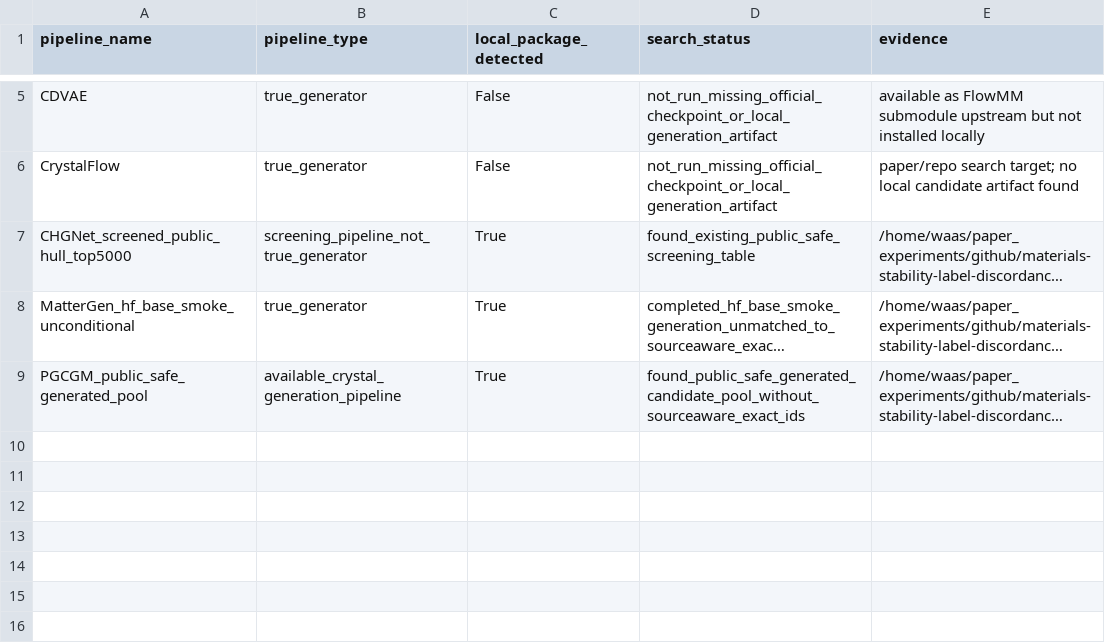
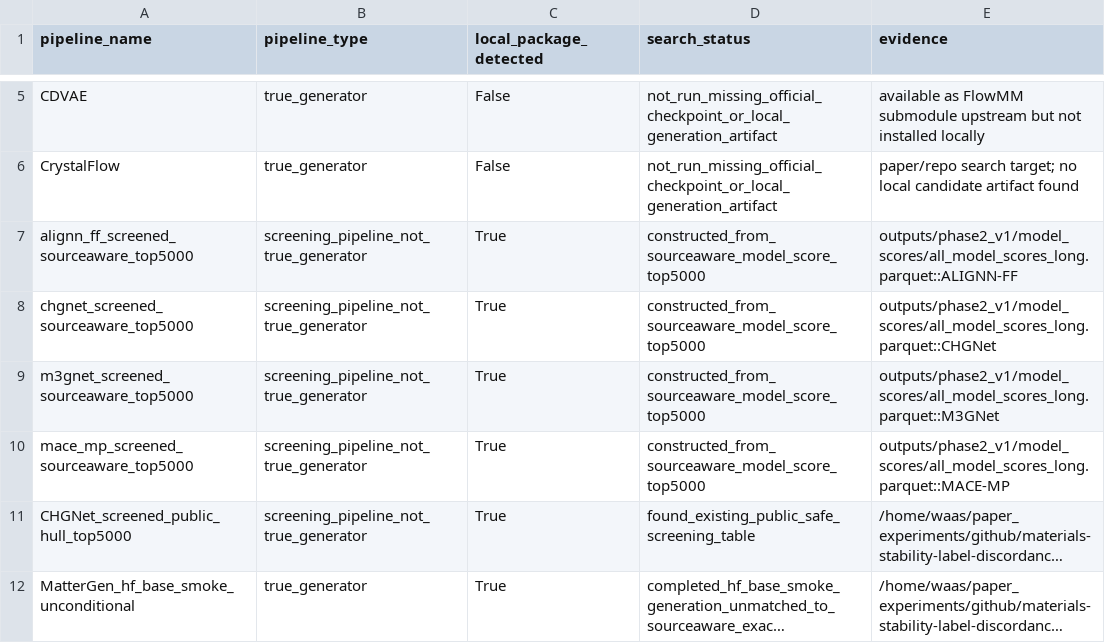
Before and after one commit to Marchematics/materials-stability-label-discordance, a CSV file: outputs/phase2_v1/generative/candidate_source_search_audit.csv, drawn as a sheet; only a part is shown, gaps mark what is left out; the shorter side is filled out with more unchanged rows; long unchanged cells end in …; the diff names each change by its address in the sheet, - before the commit and + after, or states it on an @@ line.

```diff
--- a/outputs/phase2_v1/generative/candidate_source_search_audit.csv
+++ b/outputs/phase2_v1/generative/candidate_source_search_audit.csv
+row 7: alignn_ff_screened_sourceaware_top5000 | screening_pipeline_not_true_generator | True | constructed_from_sourceaware_model_score_top5000 | outputs/phase2_v1/model_scores/all_model_scores_long.parquet::ALIGNN-FF
+row 8: chgnet_screened_sourceaware_top5000 | screening_pipeline_not_true_generator | True | constructed_from_sourceaware_model_score_top5000 | outputs/phase2_v1/model_scores/all_model_scores_long.parquet::CHGNet
+row 9: m3gnet_screened_sourceaware_top5000 | screening_pipeline_not_true_generator | True | constructed_from_sourceaware_model_score_top5000 | outputs/phase2_v1/model_scores/all_model_scores_long.parquet::M3GNet
+row 10: mace_mp_screened_sourceaware_top5000 | screening_pipeline_not_true_generator | True | constructed_from_sourceaware_model_score_top5000 | outputs/phase2_v1/model_scores/all_model_scores_long.parquet::MACE-MP
```
Also changed, not shown: outputs/phase2_v1/figure_source_data/fig5_generated_consequence.csv, outputs/phase2_v1/generative/generated_candidate_inventory.csv, 29 other files.
